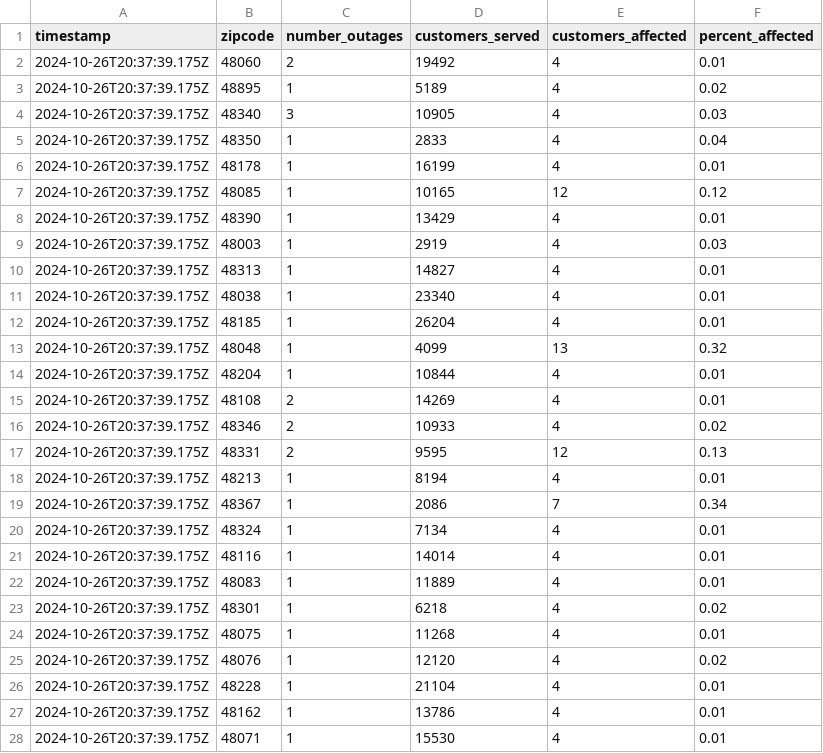
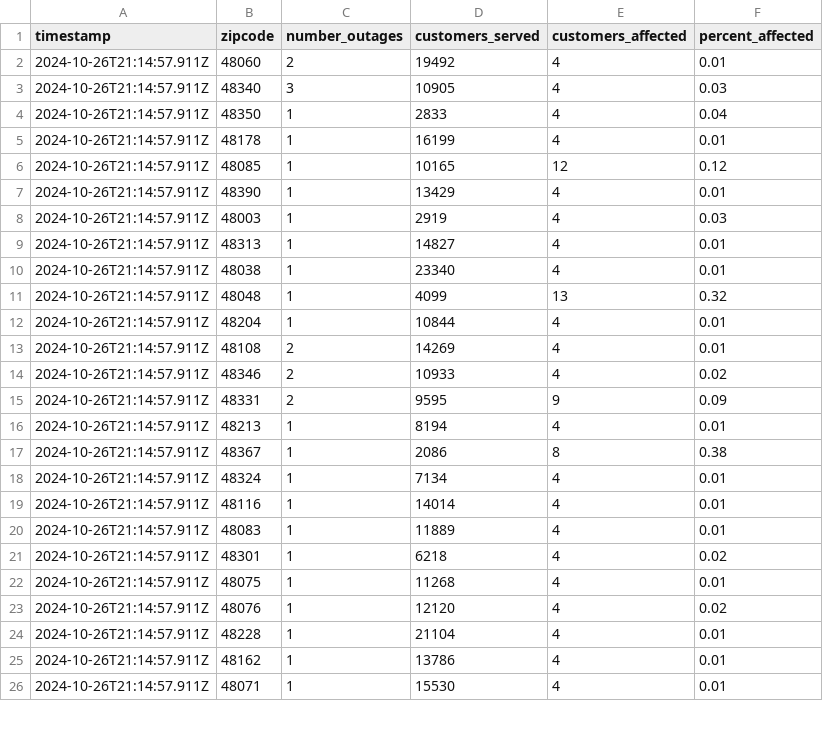
Before and after one commit to michigandaily/dte-outage-tracker, a CSV file: data.csv, drawn as a sheet; only a part is shown; the diff covers the shown part only.

```diff
--- a/data.csv
+++ b/data.csv
@@ -1,28 +1,26 @@
 timestamp,zipcode,number_outages,customers_served,customers_affected,percent_affected
-2024-10-26T20:37:39.175Z,48060,2,19492,4,0.01
-2024-10-26T20:37:39.175Z,48895,1,5189,4,0.02
-2024-10-26T20:37:39.175Z,48340,3,10905,4,0.03
-2024-10-26T20:37:39.175Z,48350,1,2833,4,0.04
-2024-10-26T20:37:39.175Z,48178,1,16199,4,0.01
-2024-10-26T20:37:39.175Z,48085,1,10165,12,0.12
-2024-10-26T20:37:39.175Z,48390,1,13429,4,0.01
-2024-10-26T20:37:39.175Z,48003,1,2919,4,0.03
-2024-10-26T20:37:39.175Z,48313,1,14827,4,0.01
-2024-10-26T20:37:39.175Z,48038,1,23340,4,0.01
-2024-10-26T20:37:39.175Z,48185,1,26204,4,0.01
-2024-10-26T20:37:39.175Z,48048,1,4099,13,0.32
-2024-10-26T20:37:39.175Z,48204,1,10844,4,0.01
-2024-10-26T20:37:39.175Z,48108,2,14269,4,0.01
-2024-10-26T20:37:39.175Z,48346,2,10933,4,0.02
-2024-10-26T20:37:39.175Z,48331,2,9595,12,0.13
-2024-10-26T20:37:39.175Z,48213,1,8194,4,0.01
-2024-10-26T20:37:39.175Z,48367,1,2086,7,0.34
-2024-10-26T20:37:39.175Z,48324,1,7134,4,0.01
-2024-10-26T20:37:39.175Z,48116,1,14014,4,0.01
-2024-10-26T20:37:39.175Z,48083,1,11889,4,0.01
-2024-10-26T20:37:39.175Z,48301,1,6218,4,0.02
-2024-10-26T20:37:39.175Z,48075,1,11268,4,0.01
-2024-10-26T20:37:39.175Z,48076,1,12120,4,0.02
-2024-10-26T20:37:39.175Z,48228,1,21104,4,0.01
-2024-10-26T20:37:39.175Z,48162,1,13786,4,0.01
-2024-10-26T20:37:39.175Z,48071,1,15530,4,0.01
+2024-10-26T21:14:57.911Z,48060,2,19492,4,0.01
+2024-10-26T21:14:57.911Z,48340,3,10905,4,0.03
+2024-10-26T21:14:57.911Z,48350,1,2833,4,0.04
+2024-10-26T21:14:57.911Z,48178,1,16199,4,0.01
+2024-10-26T21:14:57.911Z,48085,1,10165,12,0.12
+2024-10-26T21:14:57.911Z,48390,1,13429,4,0.01
+2024-10-26T21:14:57.911Z,48003,1,2919,4,0.03
+2024-10-26T21:14:57.911Z,48313,1,14827,4,0.01
+2024-10-26T21:14:57.911Z,48038,1,23340,4,0.01
+2024-10-26T21:14:57.911Z,48048,1,4099,13,0.32
+2024-10-26T21:14:57.911Z,48204,1,10844,4,0.01
+2024-10-26T21:14:57.911Z,48108,2,14269,4,0.01
+2024-10-26T21:14:57.911Z,48346,2,10933,4,0.02
+2024-10-26T21:14:57.911Z,48331,2,9595,9,0.09
+2024-10-26T21:14:57.911Z,48213,1,8194,4,0.01
+2024-10-26T21:14:57.911Z,48367,1,2086,8,0.38
+2024-10-26T21:14:57.911Z,48324,1,7134,4,0.01
+2024-10-26T21:14:57.911Z,48116,1,14014,4,0.01
+2024-10-26T21:14:57.911Z,48083,1,11889,4,0.01
+2024-10-26T21:14:57.911Z,48301,1,6218,4,0.02
+2024-10-26T21:14:57.911Z,48075,1,11268,4,0.01
+2024-10-26T21:14:57.911Z,48076,1,12120,4,0.02
+2024-10-26T21:14:57.911Z,48228,1,21104,4,0.01
+2024-10-26T21:14:57.911Z,48162,1,13786,4,0.01
+2024-10-26T21:14:57.911Z,48071,1,15530,4,0.01
```
Also changed, not shown: 3 edited cells elsewhere in this file, 2 other files.
